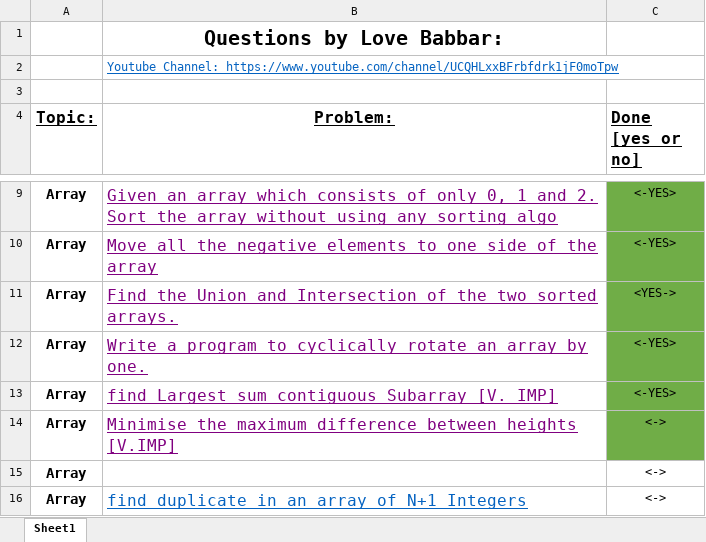
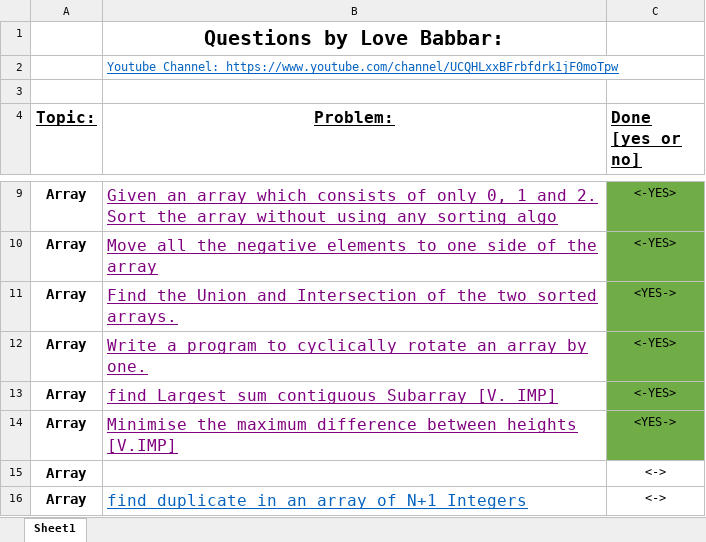
Before and after one commit to MahbubHossainFaisal/Problem-Solving, an Excel workbook: FINAL450.xlsx, sheet Sheet1, drawn as a sheet; only a part is shown, gaps mark what is left out; values as stored, in another font and other column widths than the file's, no borders; the diff names each change by its address in the sheet, - before the commit and + after, or states it on an @@ line.

```diff
--- a/FINAL450.xlsx (sheet Sheet1)
+++ b/FINAL450.xlsx (sheet Sheet1)
-C14 (Done [yes or no]): <->
+C14 (Done [yes or no]): <YES->
```
Also changed, not shown: 3 other files.
